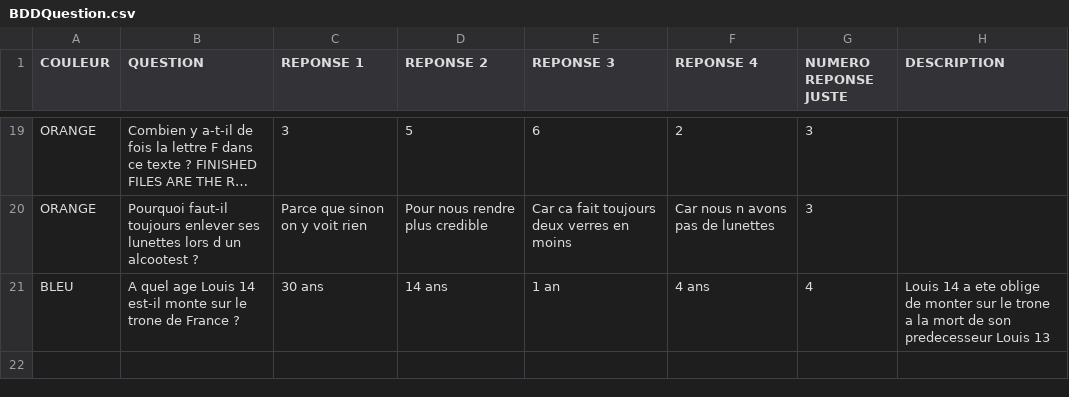
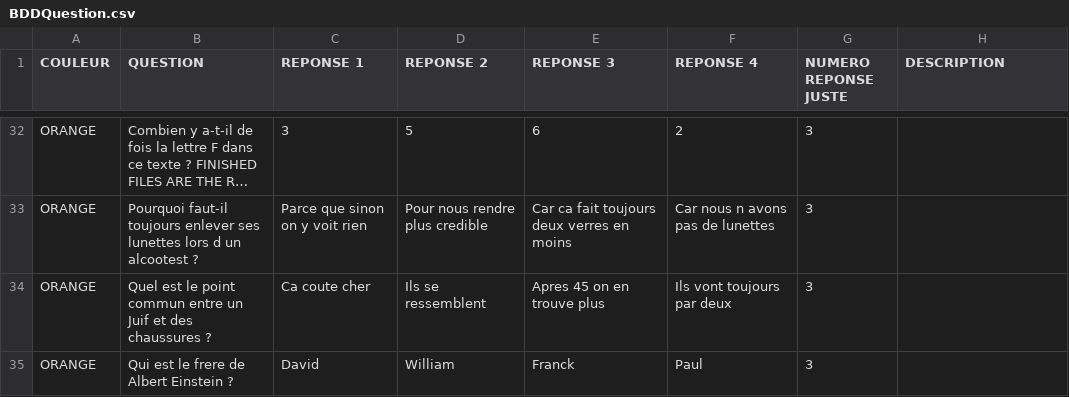
Before and after one commit to SebDEP69/Trivial-Poursuite-, a CSV file: BDDQuestion.csv, drawn as a sheet; only a part is shown, gaps mark what is left out; long unchanged cells end in …; the diff covers the shown part only; the diff names each change by its address in the sheet, - before the commit and + after, or states it on an @@ line.

```diff
--- a/BDDQuestion.csv
+++ b/BDDQuestion.csv
@@ row 21 moved to row 12: BLEU @@
+row 34: ORANGE | Quel est le point commun entre un Juif et des chaussures ? | Ca coute cher | Ils se ressemblent | Apres 45 on en trouve plus | Ils vont toujours par deux | 3
+row 35: ORANGE | Qui est le frere de Albert Einstein ? | David | William | Franck | Paul | 3
```
Also changed, not shown: 12 added rows and 20 edited cells elsewhere in this file.
